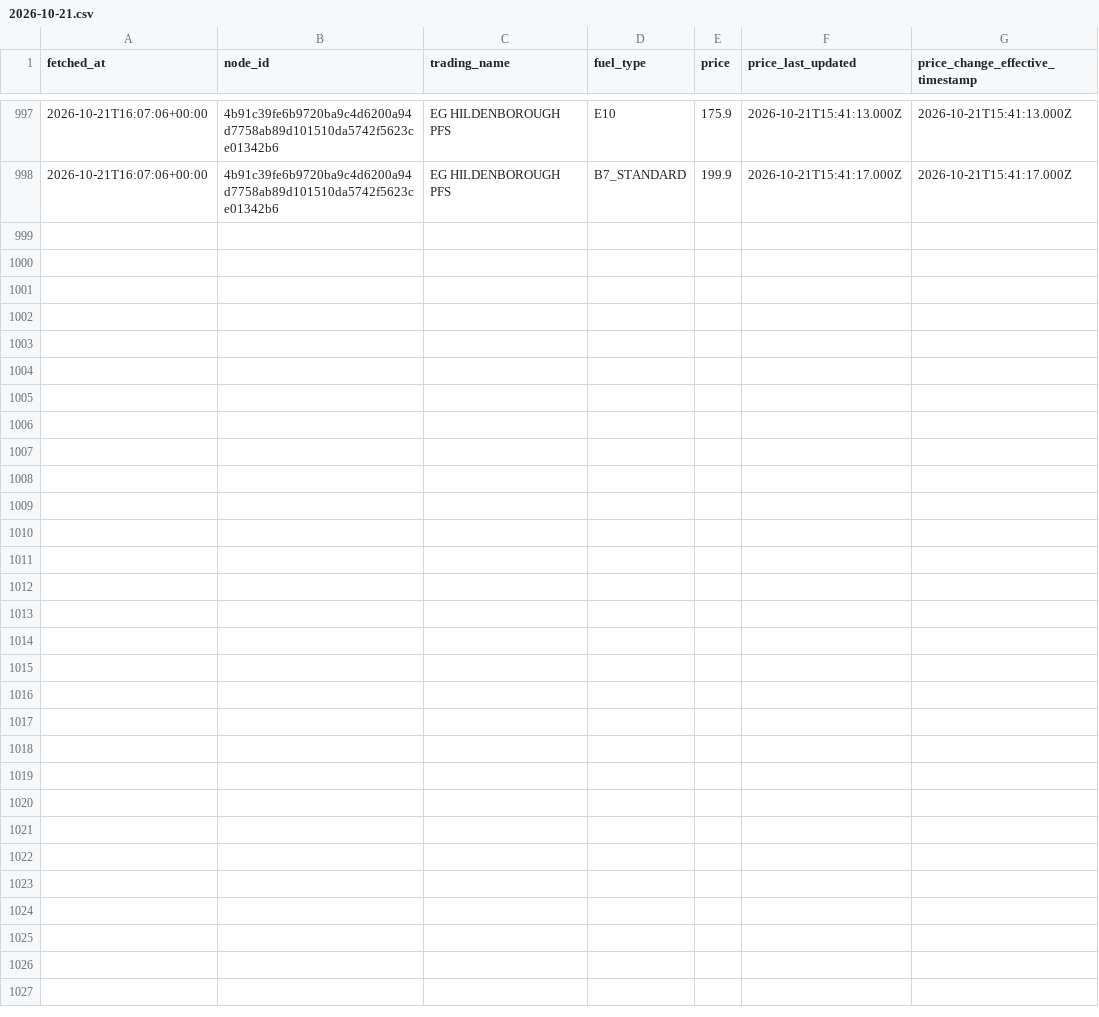
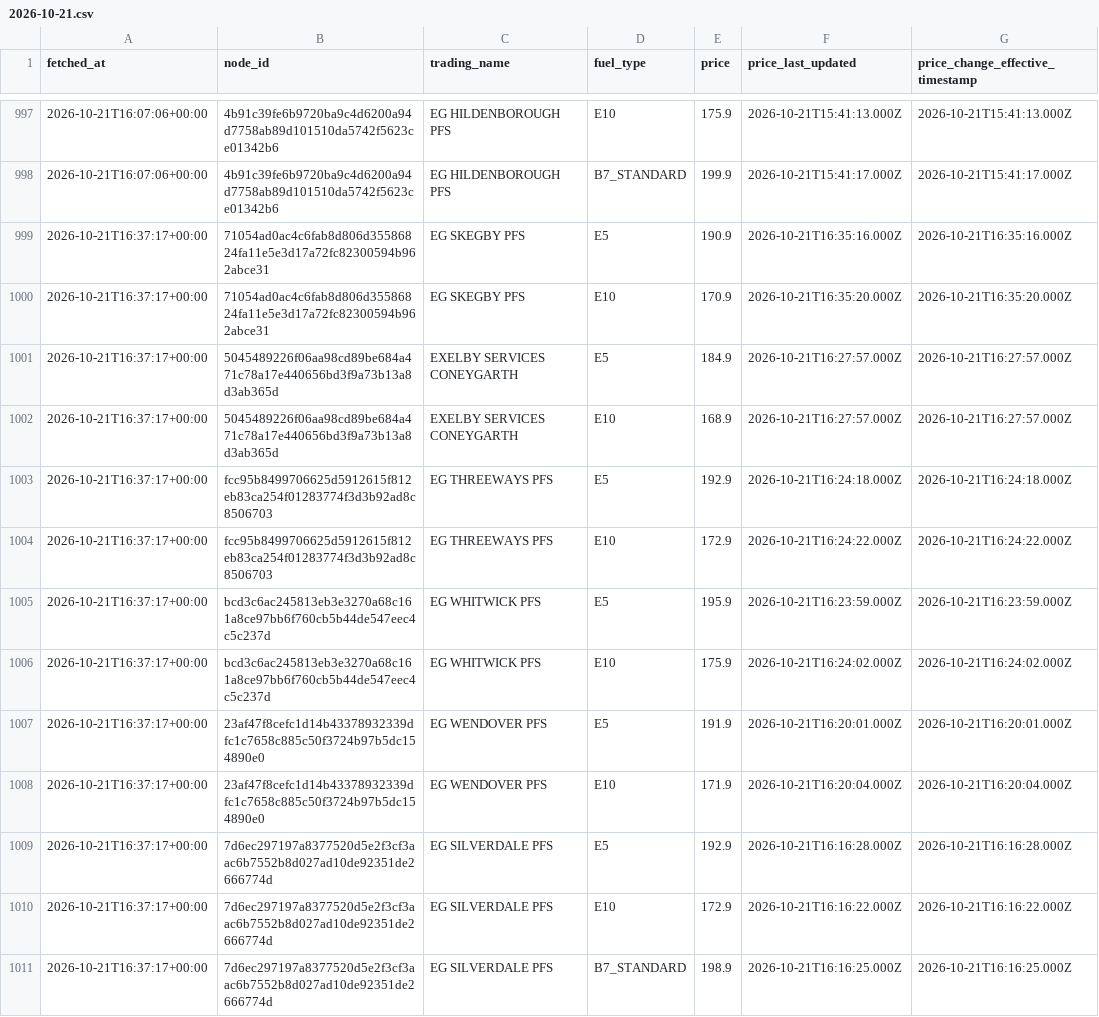
Before and after one commit to billylaight/billy-fuel-thing, a CSV file: data/events/2026-10-21.csv, drawn as a sheet; only a part is shown, gaps mark what is left out; the diff covers the shown part only; the diff names each change by its address in the sheet, - before the commit and + after, or states it on an @@ line.

Commit message:
Fuel data 2026-10-21T16:39Z

```diff
--- a/data/events/2026-10-21.csv
+++ b/data/events/2026-10-21.csv
+row 999: 2026-10-21T16:37:17+00:00 | 71054ad0ac4c6fab8d806d35586824fa11e5e3d17a72fc82300594b962abce31 | EG SKEGBY PFS | E5 | 190.9 | 2026-10-21T16:35:16.000Z | 2026-10-21T16:35:16.000Z
+row 1000: 2026-10-21T16:37:17+00:00 | 71054ad0ac4c6fab8d806d35586824fa11e5e3d17a72fc82300594b962abce31 | EG SKEGBY PFS | E10 | 170.9 | 2026-10-21T16:35:20.000Z | 2026-10-21T16:35:20.000Z
+row 1001: 2026-10-21T16:37:17+00:00 | 5045489226f06aa98cd89be684a471c78a17e440656bd3f9a73b13a8d3ab365d | EXELBY SERVICES CONEYGARTH | E5 | 184.9 | 2026-10-21T16:27:57.000Z | 2026-10-21T16:27:57.000Z
+row 1002: 2026-10-21T16:37:17+00:00 | 5045489226f06aa98cd89be684a471c78a17e440656bd3f9a73b13a8d3ab365d | EXELBY SERVICES CONEYGARTH | E10 | 168.9 | 2026-10-21T16:27:57.000Z | 2026-10-21T16:27:57.000Z
+row 1003: 2026-10-21T16:37:17+00:00 | fcc95b8499706625d5912615f812eb83ca254f01283774f3d3b92ad8c8506703 | EG THREEWAYS PFS | E5 | 192.9 | 2026-10-21T16:24:18.000Z | 2026-10-21T16:24:18.000Z
+row 1004: 2026-10-21T16:37:17+00:00 | fcc95b8499706625d5912615f812eb83ca254f01283774f3d3b92ad8c8506703 | EG THREEWAYS PFS | E10 | 172.9 | 2026-10-21T16:24:22.000Z | 2026-10-21T16:24:22.000Z
+row 1005: 2026-10-21T16:37:17+00:00 | bcd3c6ac245813eb3e3270a68c161a8ce97bb6f760cb5b44de547eec4c5c237d | EG WHITWICK PFS | E5 | 195.9 | 2026-10-21T16:23:59.000Z | 2026-10-21T16:23:59.000Z
+row 1006: 2026-10-21T16:37:17+00:00 | bcd3c6ac245813eb3e3270a68c161a8ce97bb6f760cb5b44de547eec4c5c237d | EG WHITWICK PFS | E10 | 175.9 | 2026-10-21T16:24:02.000Z | 2026-10-21T16:24:02.000Z
+row 1007: 2026-10-21T16:37:17+00:00 | 23af47f8cefc1d14b43378932339dfc1c7658c885c50f3724b97b5dc154890e0 | EG WENDOVER PFS | E5 | 191.9 | 2026-10-21T16:20:01.000Z | 2026-10-21T16:20:01.000Z
+row 1008: 2026-10-21T16:37:17+00:00 | 23af47f8cefc1d14b43378932339dfc1c7658c885c50f3724b97b5dc154890e0 | EG WENDOVER PFS | E10 | 171.9 | 2026-10-21T16:20:04.000Z | 2026-10-21T16:20:04.000Z
+row 1009: 2026-10-21T16:37:17+00:00 | 7d6ec297197a8377520d5e2f3cf3aac6b7552b8d027ad10de92351de2666774d | EG SILVERDALE PFS | E5 | 192.9 | 2026-10-21T16:16:28.000Z | 2026-10-21T16:16:28.000Z
+row 1010: 2026-10-21T16:37:17+00:00 | 7d6ec297197a8377520d5e2f3cf3aac6b7552b8d027ad10de92351de2666774d | EG SILVERDALE PFS | E10 | 172.9 | 2026-10-21T16:16:22.000Z | 2026-10-21T16:16:22.000Z
+row 1011: 2026-10-21T16:37:17+00:00 | 7d6ec297197a8377520d5e2f3cf3aac6b7552b8d027ad10de92351de2666774d | EG SILVERDALE PFS | B7_STANDARD | 198.9 | 2026-10-21T16:16:25.000Z | 2026-10-21T16:16:25.000Z
```
Also changed, not shown: 12 added rows elsewhere in this file, data/runs.csv, 1 other file.
